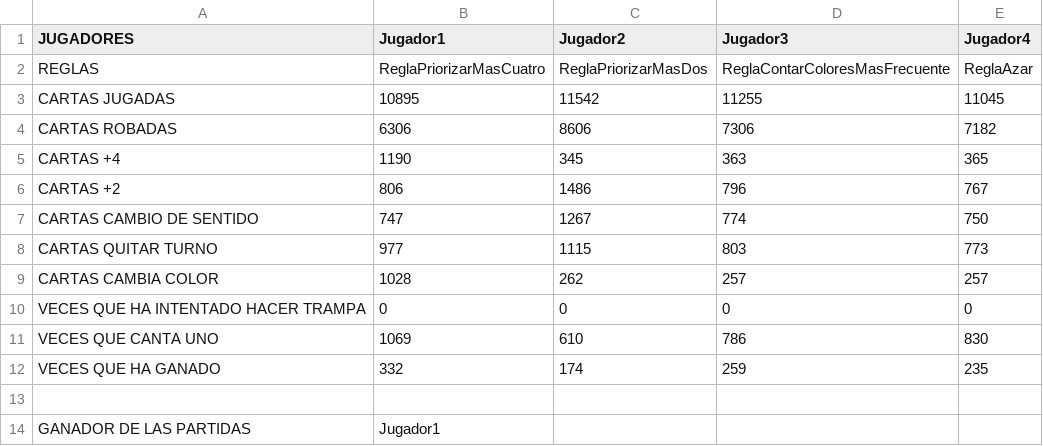
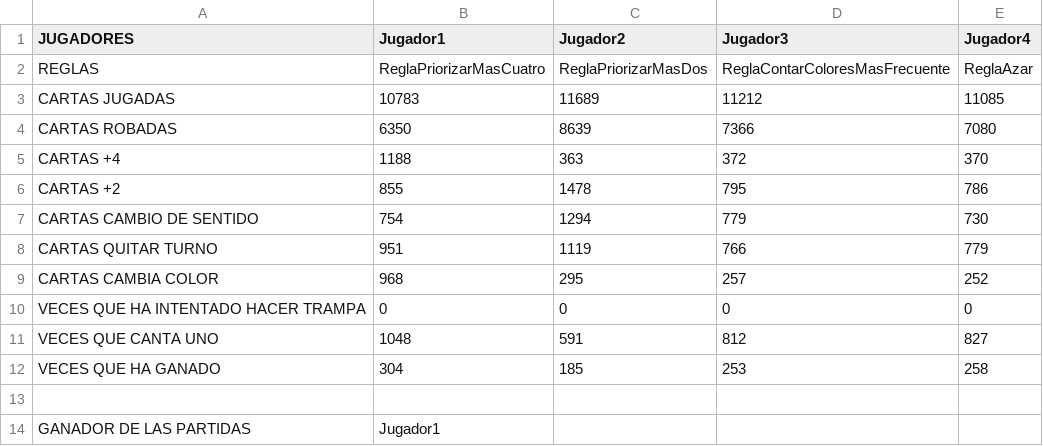
Before and after one commit to UO277189/UNO, a CSV file: UNO/src/main/resources/salidas/AutomaticoUnaRegla.csv, drawn as a sheet.

```diff
--- a/UNO/src/main/resources/salidas/AutomaticoUnaRegla.csv
+++ b/UNO/src/main/resources/salidas/AutomaticoUnaRegla.csv
@@ -2,12 +2,12 @@
 "REGLAS";"ReglaPriorizarMasCuatro";"ReglaPriorizarMasDos";"ReglaContarColoresMasFrecuente";"ReglaAzar"
-"CARTAS JUGADAS";"10895";"11542";"11255";"11045"
-"CARTAS ROBADAS";"6306";"8606";"7306";"7182"
-"CARTAS +4";"1190";"345";"363";"365"
-"CARTAS +2";"806";"1486";"796";"767"
-"CARTAS CAMBIO DE SENTIDO";"747";"1267";"774";"750"
-"CARTAS QUITAR TURNO";"977";"1115";"803";"773"
-"CARTAS CAMBIA COLOR";"1028";"262";"257";"257"
+"CARTAS JUGADAS";"10783";"11689";"11212";"11085"
+"CARTAS ROBADAS";"6350";"8639";"7366";"7080"
+"CARTAS +4";"1188";"363";"372";"370"
+"CARTAS +2";"855";"1478";"795";"786"
+"CARTAS CAMBIO DE SENTIDO";"754";"1294";"779";"730"
+"CARTAS QUITAR TURNO";"951";"1119";"766";"779"
+"CARTAS CAMBIA COLOR";"968";"295";"257";"252"
 "VECES QUE HA INTENTADO HACER TRAMPA";"0";"0";"0";"0"
-"VECES QUE CANTA UNO";"1069";"610";"786";"830"
-"VECES QUE HA GANADO";"332";"174";"259";"235"
+"VECES QUE CANTA UNO";"1048";"591";"812";"827"
+"VECES QUE HA GANADO";"304";"185";"253";"258"
 
```
Also changed, not shown: UNO/src/main/resources/salidas/ConfiguracionManual.csv, UNO/src/main/resources/salidas/EjemploAutomatico.csv, 25 other files.
